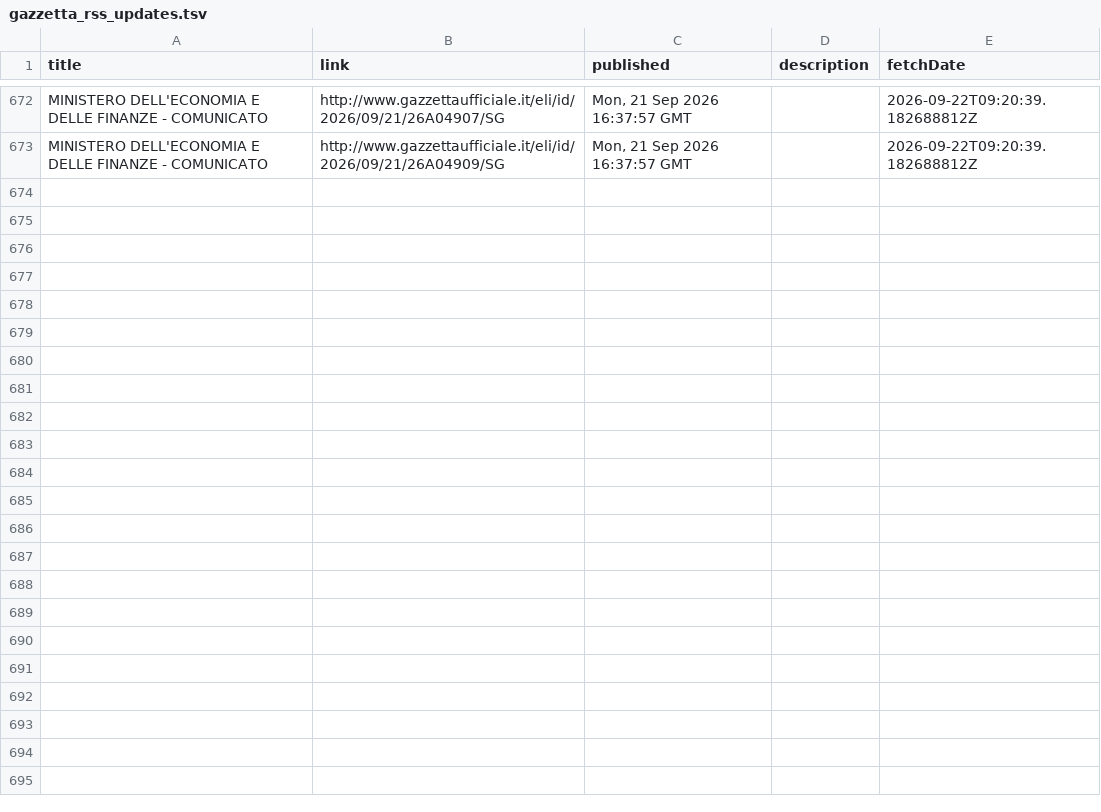
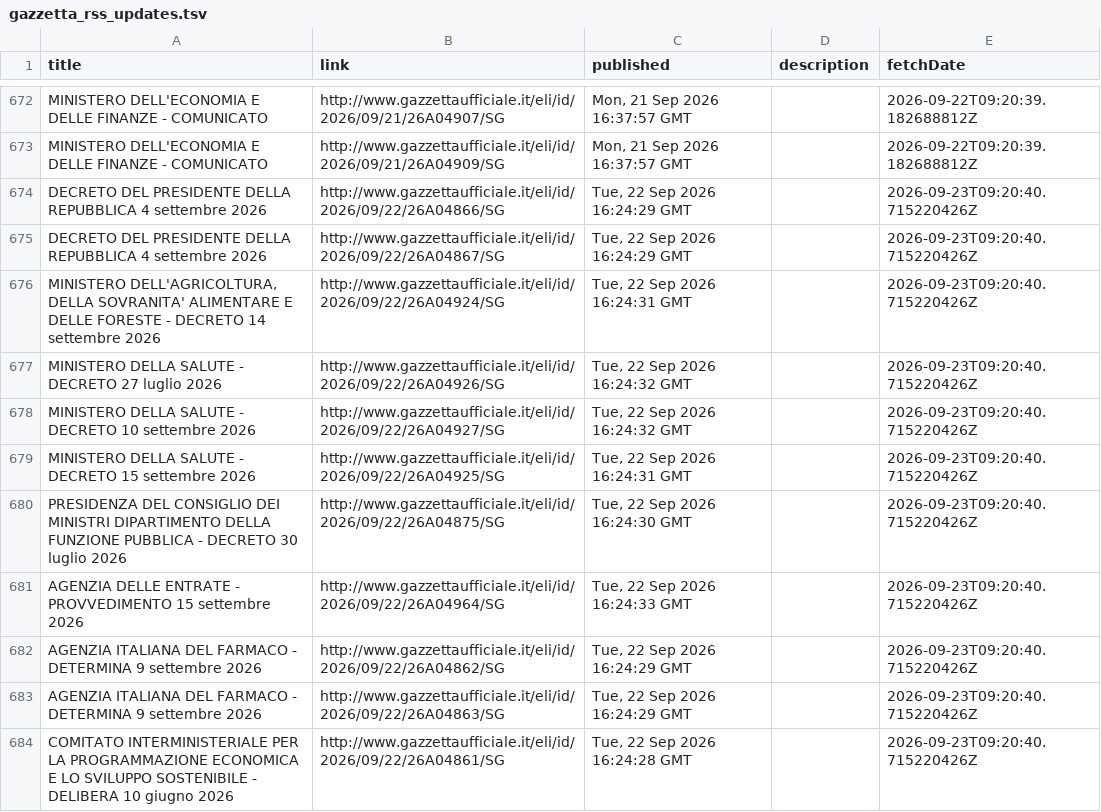
Before and after one commit to arvind088/Crawlar-gazzettaufficial, a TSV file: jena-git-project/data/clean/gazzetta_rss_updates.tsv, drawn as a sheet; only a part is shown, gaps mark what is left out; the diff covers the shown part only.

```diff
--- a/jena-git-project/data/clean/gazzetta_rss_updates.tsv
+++ b/jena-git-project/data/clean/gazzetta_rss_updates.tsv
@@ -673 +673,12 @@ MINISTERO DELL'ECONOMIA E DELLE FINANZE - COMUNICATO	http://www.gazzettaufficial
 MINISTERO DELL'ECONOMIA E DELLE FINANZE - COMUNICATO	http://www.gazzettaufficiale.it/eli/id/2026/09/21/26A04909/SG	Mon, 21 Sep 2026 16:37:57 GMT		2026-09-22T09:20:39.182688812Z
+DECRETO DEL PRESIDENTE DELLA REPUBBLICA 4 settembre 2026	http://www.gazzettaufficiale.it/eli/id/2026/09/22/26A04866/SG	Tue, 22 Sep 2026 16:24:29 GMT		2026-09-23T09:20:40.715220426Z
+DECRETO DEL PRESIDENTE DELLA REPUBBLICA 4 settembre 2026	http://www.gazzettaufficiale.it/eli/id/2026/09/22/26A04867/SG	Tue, 22 Sep 2026 16:24:29 GMT		2026-09-23T09:20:40.715220426Z
+MINISTERO DELL'AGRICOLTURA, DELLA SOVRANITA' ALIMENTARE E DELLE FORESTE - DECRETO 14 settembre 2026	http://www.gazzettaufficiale.it/eli/id/2026/09/22/26A04924/SG	Tue, 22 Sep 2026 16:24:31 GMT		2026-09-23T09:20:40.715220426Z
+MINISTERO DELLA SALUTE - DECRETO 27 luglio 2026	http://www.gazzettaufficiale.it/eli/id/2026/09/22/26A04926/SG	Tue, 22 Sep 2026 16:24:32 GMT		2026-09-23T09:20:40.715220426Z
+MINISTERO DELLA SALUTE - DECRETO 10 settembre 2026	http://www.gazzettaufficiale.it/eli/id/2026/09/22/26A04927/SG	Tue, 22 Sep 2026 16:24:32 GMT		2026-09-23T09:20:40.715220426Z
+MINISTERO DELLA SALUTE - DECRETO 15 settembre 2026	http://www.gazzettaufficiale.it/eli/id/2026/09/22/26A04925/SG	Tue, 22 Sep 2026 16:24:31 GMT		2026-09-23T09:20:40.715220426Z
+PRESIDENZA DEL CONSIGLIO DEI MINISTRI DIPARTIMENTO DELLA FUNZIONE PUBBLICA - DECRETO 30 luglio 2026	http://www.gazzettaufficiale.it/eli/id/2026/09/22/26A04875/SG	Tue, 22 Sep 2026 16:24:30 GMT		2026-09-23T09:20:40.715220426Z
+AGENZIA DELLE ENTRATE - PROVVEDIMENTO 15 settembre 2026	http://www.gazzettaufficiale.it/eli/id/2026/09/22/26A04964/SG	Tue, 22 Sep 2026 16:24:33 GMT		2026-09-23T09:20:40.715220426Z
+AGENZIA ITALIANA DEL FARMACO - DETERMINA 9 settembre 2026	http://www.gazzettaufficiale.it/eli/id/2026/09/22/26A04862/SG	Tue, 22 Sep 2026 16:24:29 GMT		2026-09-23T09:20:40.715220426Z
+AGENZIA ITALIANA DEL FARMACO - DETERMINA 9 settembre 2026	http://www.gazzettaufficiale.it/eli/id/2026/09/22/26A04863/SG	Tue, 22 Sep 2026 16:24:29 GMT		2026-09-23T09:20:40.715220426Z
+COMITATO INTERMINISTERIALE PER LA PROGRAMMAZIONE ECONOMICA E LO SVILUPPO SOSTENIBILE - DELIBERA 10 giugno 2026	http://www.gazzettaufficiale.it/eli/id/2026/09/22/26A04861/SG	Tue, 22 Sep 2026 16:24:28 GMT		2026-09-23T09:20:40.715220426Z
```
Also changed, not shown: 10 added rows elsewhere in this file, jena-git-project/data/registry/ingestion_watermarks.tsv.
